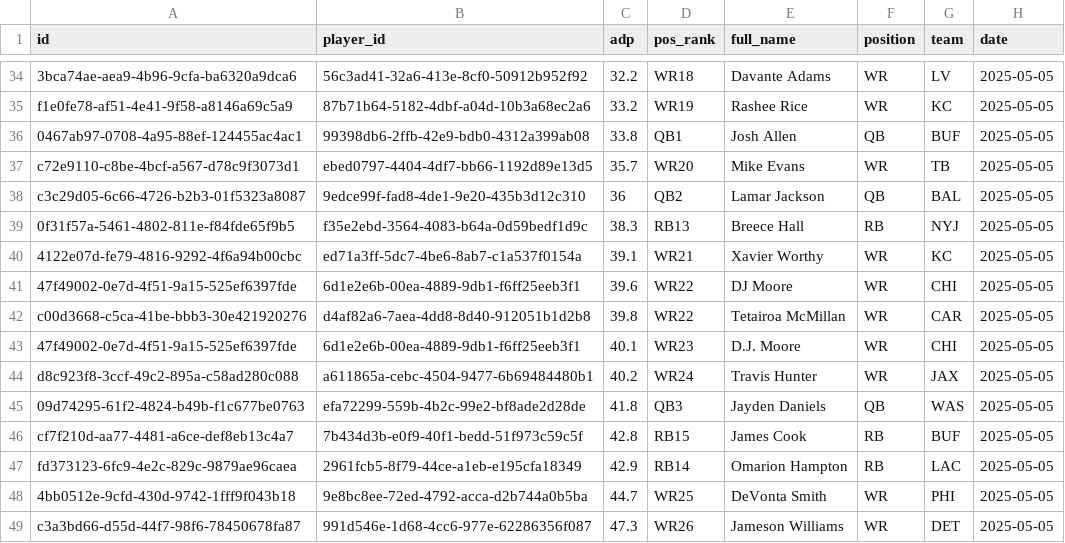
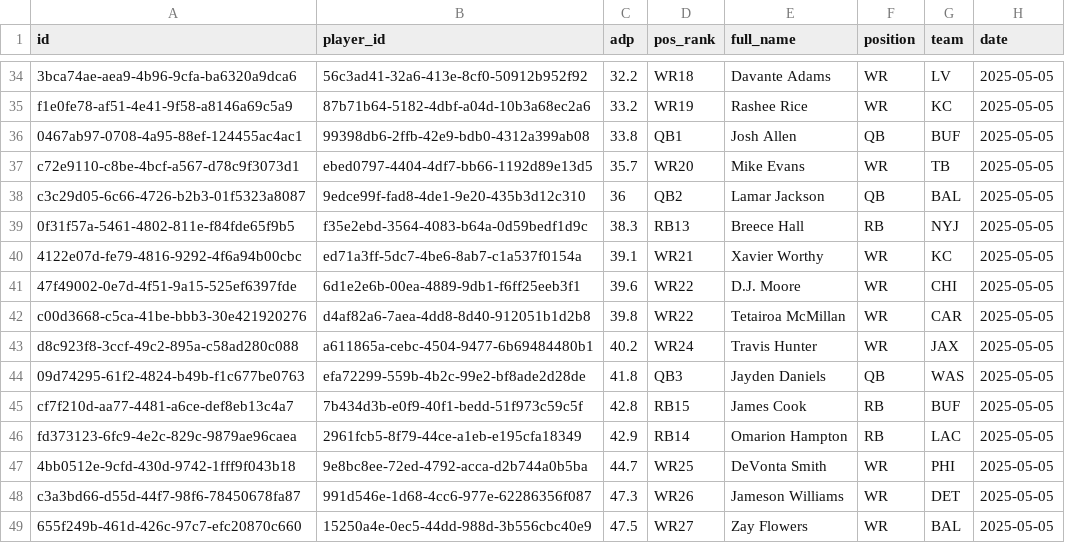
Before and after one commit to nzylakffa/und_adp, a CSV file: '2025-05-05_Underdog_ADP.csv, drawn as a sheet; only a part is shown, gaps mark what is left out; the shorter side is filled out with more unchanged rows.

Commit message:
Update '2025-05-05_Underdog_ADP.csv

```diff
--- a/'2025-05-05_Underdog_ADP.csv
+++ b/'2025-05-05_Underdog_ADP.csv
@@ -40,5 +40,4 @@ c3c29d05-6c66-4726-b2b3-01f5323a8087,9edce99f-fad8-4de1-9e20-435b3d12c310,36,QB2
 4122e07d-fe79-4816-9292-4f6a94b00cbc,ed71a3ff-5dc7-4be6-8ab7-c1a537f0154a,39.1,WR21,Xavier Worthy,WR,KC,2025-05-05
-47f49002-0e7d-4f51-9a15-525ef6397fde,6d1e2e6b-00ea-4889-9db1-f6ff25eeb3f1,39.6,WR22,DJ Moore,WR,CHI,2025-05-05
+47f49002-0e7d-4f51-9a15-525ef6397fde,6d1e2e6b-00ea-4889-9db1-f6ff25eeb3f1,39.6,WR22,D.J. Moore,WR,CHI,2025-05-05
 c00d3668-c5ca-41be-bbb3-30e421920276,d4af82a6-7aea-4dd8-8d40-912051b1d2b8,39.8,WR22,Tetairoa McMillan,WR,CAR,2025-05-05
-47f49002-0e7d-4f51-9a15-525ef6397fde,6d1e2e6b-00ea-4889-9db1-f6ff25eeb3f1,40.1,WR23,D.J. Moore,WR,CHI,2025-05-05
 d8c923f8-3ccf-49c2-895a-c58ad280c088,a611865a-cebc-4504-9477-6b69484480b1,40.2,WR24,Travis Hunter,WR,JAX,2025-05-05
```
